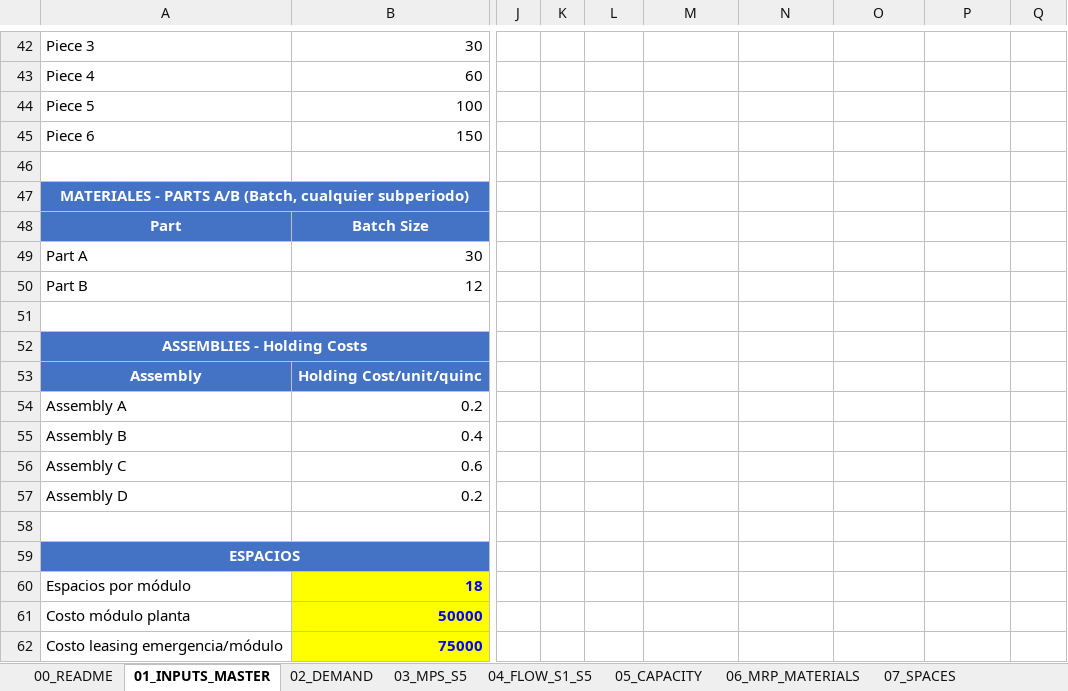
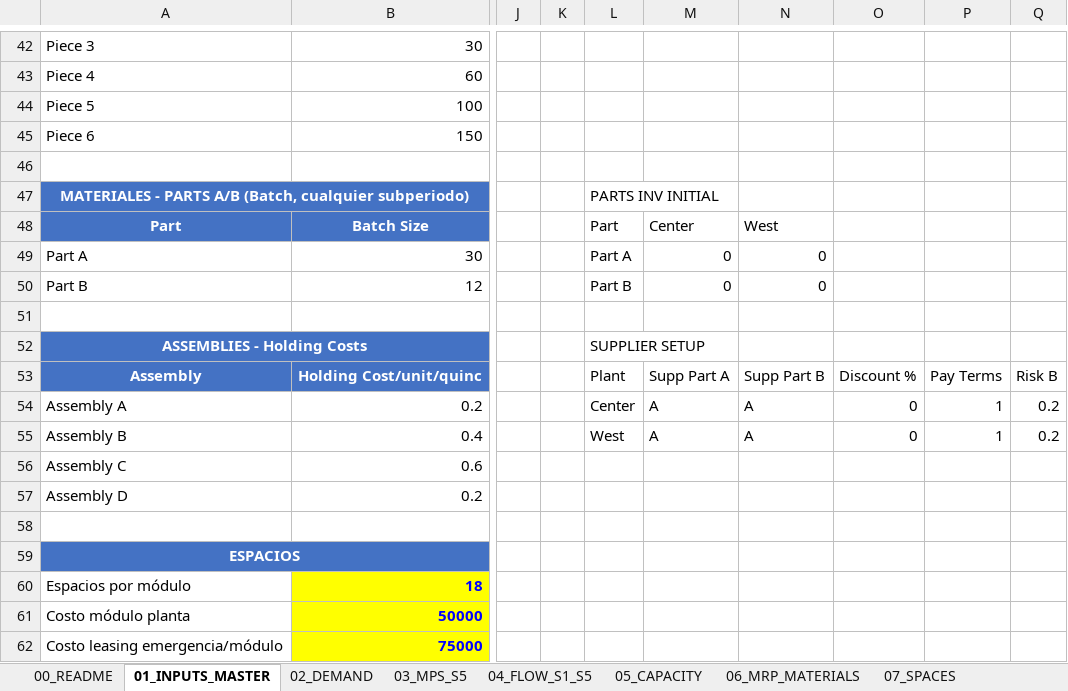
Before and after one commit to albertoquiroga-ctrl/BusinessSim, an Excel workbook: Production/EXSIM_Production_Manager_Model.xlsx, sheet 01_INPUTS_MASTER, drawn as a sheet; only a part is shown, gaps mark what is left out; values as stored, in another font and other column widths than the file's, no borders; the diff names each change by its address in the sheet, - before the commit and + after, or states it on an @@ line.

```diff
--- a/Production/EXSIM_Production_Manager_Model.xlsx (sheet 01_INPUTS_MASTER)
+++ b/Production/EXSIM_Production_Manager_Model.xlsx (sheet 01_INPUTS_MASTER)
-L47: (empty)
+L47: PARTS INV INITIAL
-L48: (empty)
+L48: Part
-M48: (empty)
+M48: Center
-N48: (empty)
+N48: West
-L49: (empty)
+L49: Part A
-M49:M50: (empty)
+M49:M50: 0
-N49:N50: (empty)
+N49:N50: 0
-L50: (empty)
+L50: Part B
-L52: (empty)
+L52: SUPPLIER SETUP
-L53: (empty)
+L53: Plant
-M53: (empty)
+M53: Supp Part A
-N53: (empty)
+N53: Supp Part B
-O53: (empty)
+O53: Discount %
-P53: (empty)
+P53: Pay Terms
-Q53: (empty)
+Q53: Risk B
-L54: (empty)
+L54: Center
-M54:M55: (empty)
+M54:M55: A
-N54:N55: (empty)
+N54:N55: A
-O54:O55: (empty)
+O54:O55: 0
-P54:P55: (empty)
+P54:P55: 1
-Q54:Q55: (empty)
+Q54:Q55: 0.2
-L55: (empty)
+L55: West
```
Also changed, not shown: sheet 06_MRP_MATERIALS, sheet 04_FLOW_S1_S5, sheet 08_COSTING, sheet 03_MPS_S5, sheet 02_DEMAND, sheet 05_CAPACITY, 1 more sheet, formulas that keep their value, Procurement/EXSIM_Mezquite_Purchasing_CORREGIDO.xlsx.
